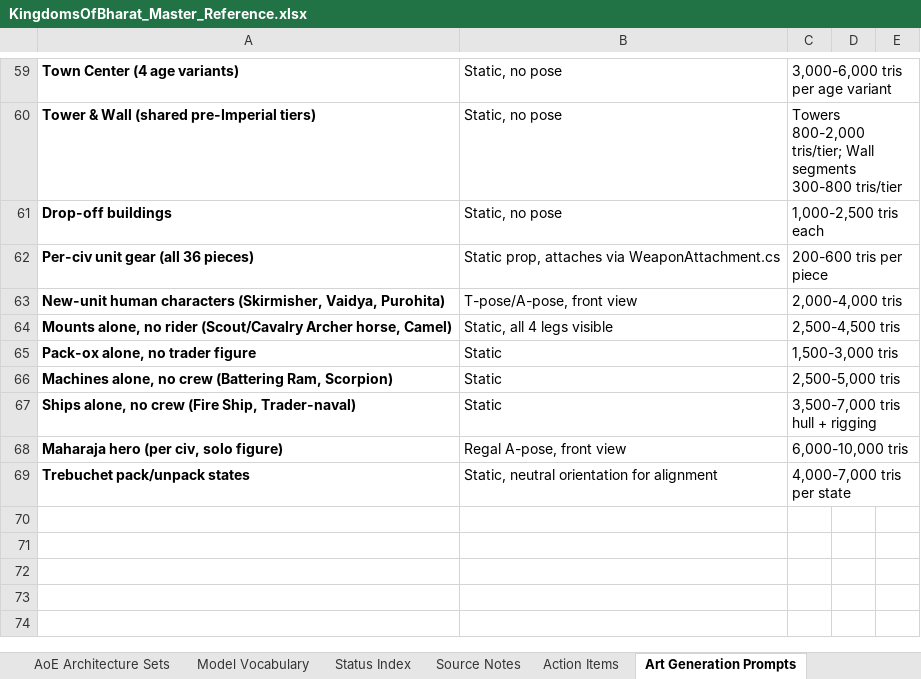
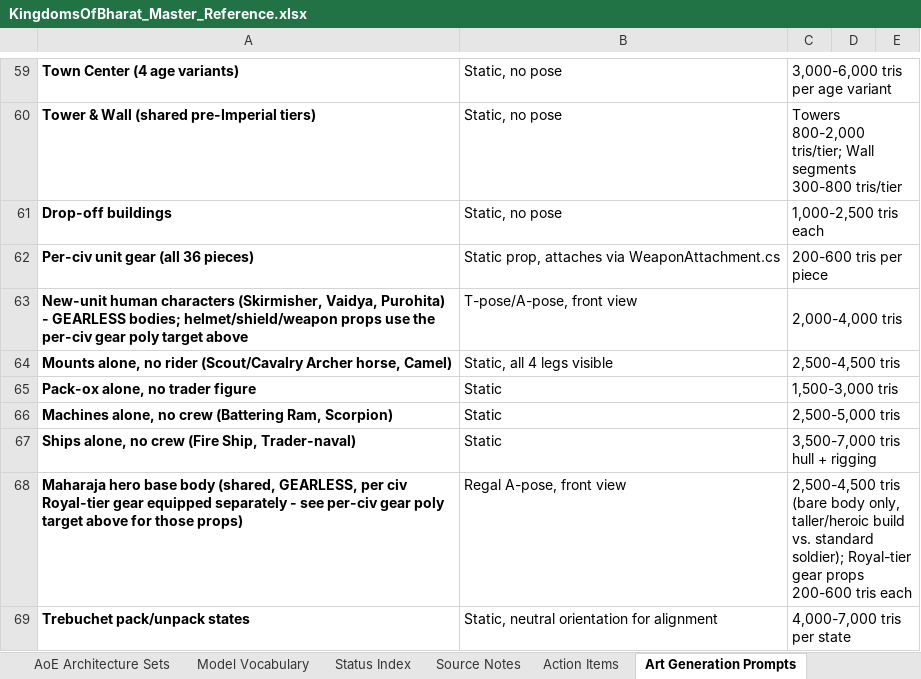
Before and after one commit to bhoomisanghavi10-bit/unity-rts, an Excel workbook: docs/KingdomsOfBharat_Master_Reference.xlsx, sheet Art Generation Prompts, drawn as a sheet; only a part is shown, gaps mark what is left out; values as stored, in another font and other column widths than the file's, no borders; removed rows and columns are numbered as before the commit, all else as after; the diff covers the shown part only; the diff names each change by its address in the sheet, - before the commit and + after, or states it on an @@ line.

```diff
--- a/docs/KingdomsOfBharat_Master_Reference.xlsx (sheet Art Generation Prompts)
+++ b/docs/KingdomsOfBharat_Master_Reference.xlsx (sheet Art Generation Prompts)
-A63: …Vaidya, Purohita)
+A63: …Vaidya, Purohita) - GEARLESS bodies; helmet/shield/weapon props use the per-civ gear poly target above
-row 68: Maharaja hero (per civ, solo figure) | Regal A-pose, front view | 6,000-10,000 tris
+row 68: Maharaja hero base body (shared, GEARLESS, per civ Royal-tier gear equipped separately - see per-civ gear poly target above for those props) | Regal A-pose, front view | 2,500-4,500 tris (bare body only, taller/heroic build vs. standard soldier); Royal-tier gear props 200-600 tris each
```
Also changed, not shown: 29 added rows, 8 removed rows, 2 edited cells, cell formats and merged cells elsewhere in this sheet, sheet Roadmap - Open Items & Priority, 28 other files.
